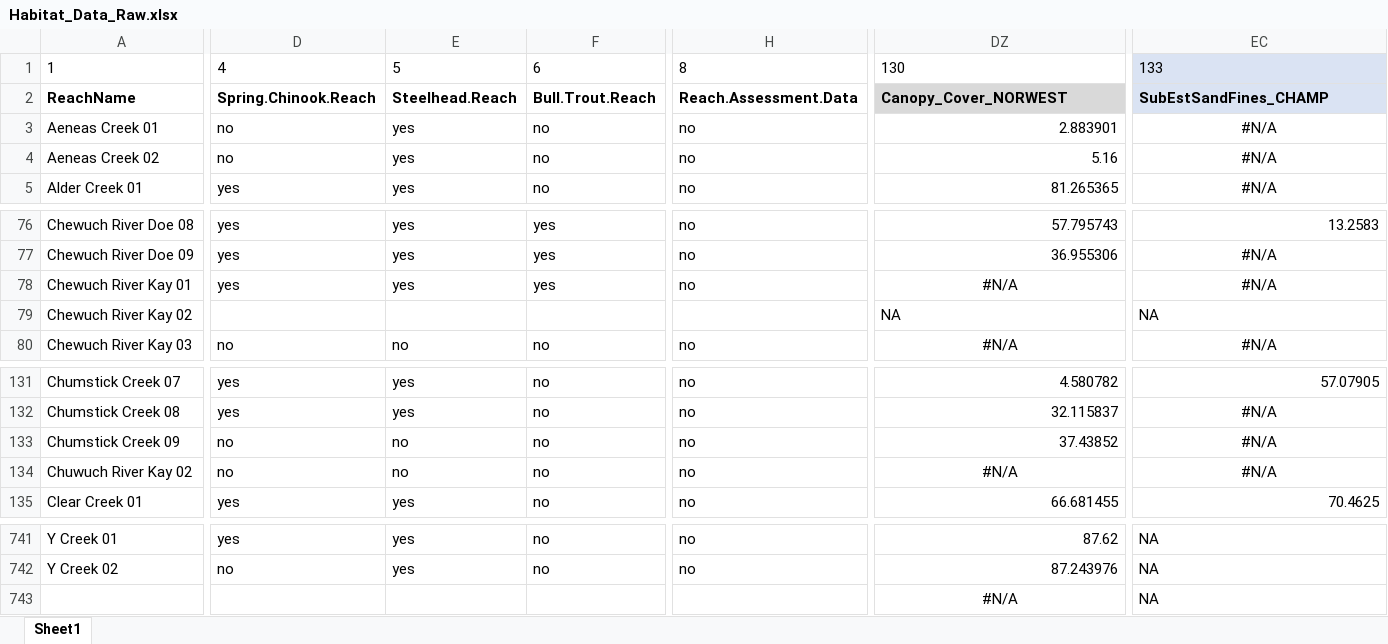
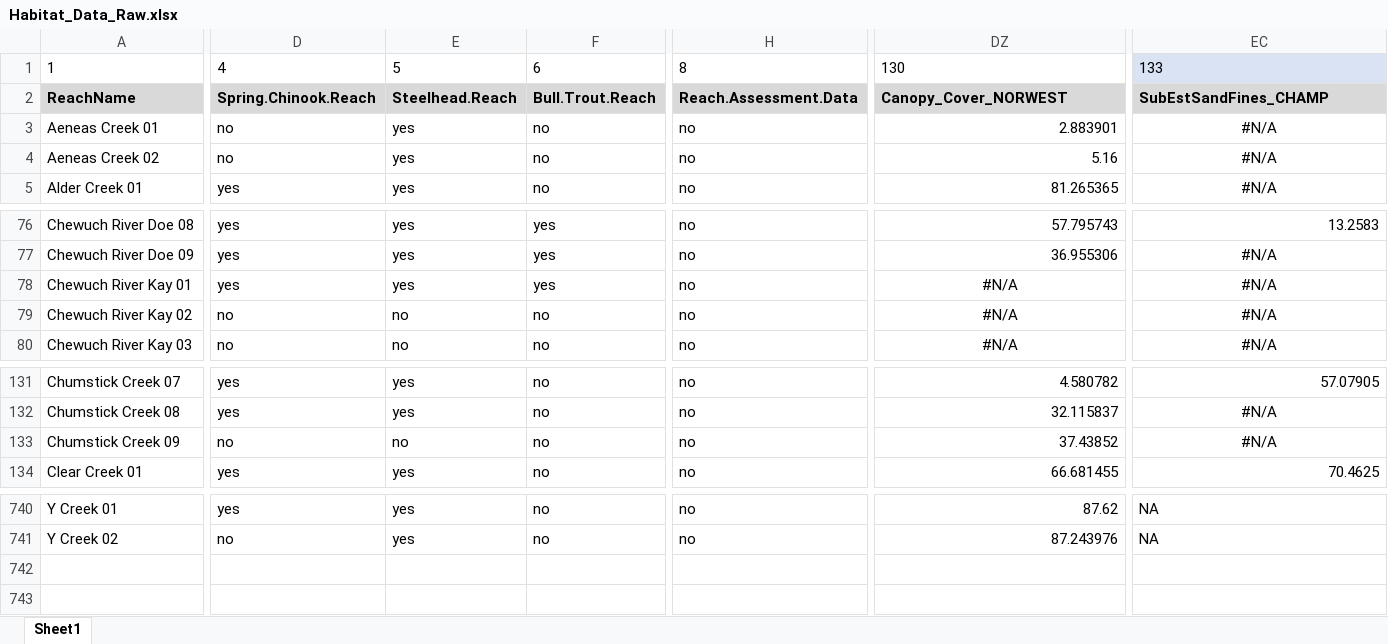
Before and after one commit to Upper-Columbia-Salmon-Recovery-Board/Prioritization_Step2_Data_R_Project, an Excel workbook: Data/Habitat_Data_Raw.xlsx, sheet Sheet1, drawn as a sheet; only a part is shown, gaps mark what is left out; values as stored, in another font and other column widths than the file's, no borders; rows hold the shown columns only; the diff covers the shown part only; the diff names each change by its address in the sheet, - before the commit and + after, or states it on an @@ line.

```diff
--- a/Data/Habitat_Data_Raw.xlsx (sheet Sheet1)
+++ b/Data/Habitat_Data_Raw.xlsx (sheet Sheet1)
-A2:H2 fill: none
+A2:H2 fill: #D9D9D9
-EC2 fill: #DAE3F3
+EC2 fill: #D9D9D9
-D79: (empty)
+D79: no
-E79: (empty)
+E79: no
-F79: (empty)
+F79: no
-H79: (empty)
+H79: no
-DZ79: NA
+DZ79: #N/A
-DZ79 alignment: left
+DZ79 alignment: center
-EC79: NA
+EC79: #N/A
-EC79 alignment: left
+EC79 alignment: center
-row 134: Chuwuch River Kay 02 | no | no | no | no | #N/A | #N/A
-row 743:  |  |  |  |  | #N/A | NA
```
Also changed, not shown: 32 edited cells and cell formats elsewhere in this sheet, Data/Habitat_Quality_and_Geomorphic_Potential_Rating_Criteria.xlsx, Output/Habitat_Attribute_Scores.xlsx, 10 other files.
